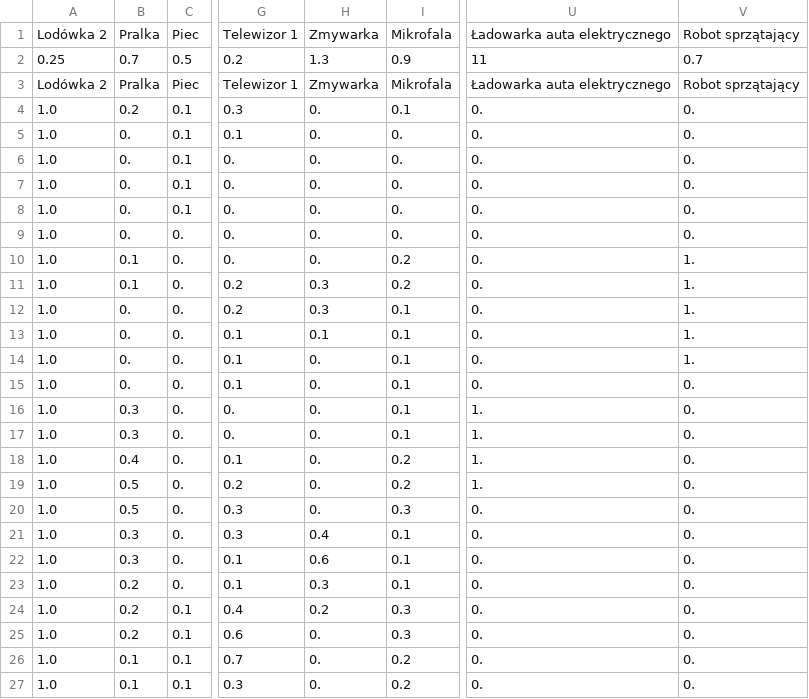
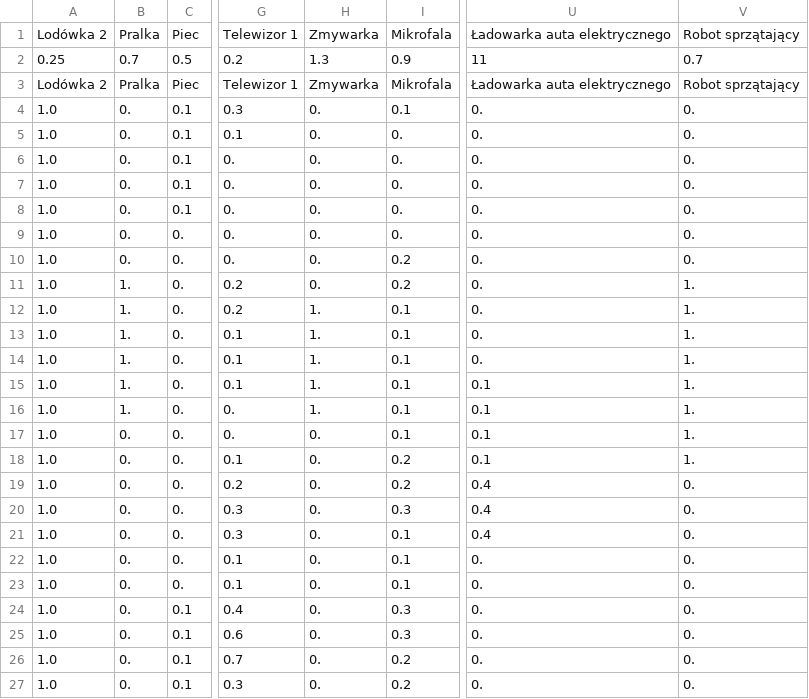
Before and after one commit to TomaszLysz/Symulacja_Zuzycia_Energii_i_dopasowanie_paneli_PV, a CSV file: Pliki/Urzadzenia/Urzadzenia2 — Lato.csv, drawn as a sheet; only a part is shown, gaps mark what is left out; the diff names each change by its address in the sheet, - before the commit and + after, or states it on an @@ line.

```diff
--- a/Pliki/Urzadzenia/Urzadzenia2 — Lato.csv
+++ b/Pliki/Urzadzenia/Urzadzenia2 — Lato.csv
-B4: 0.2
+B4: 0.
-B10: 0.1
+B10: 0.
-V10: 1.
+V10: 0.
-B11: 0.1
+B11: 1.
-H11: 0.3
+H11: 0.
-B12:B15: 0.
+B12:B15: 1.
-H12: 0.3
+H12: 1.
-H13: 0.1
+H13: 1.
-H14:H16: 0.
+H14:H16: 1.
-U15: 0.
+U15: 0.1
-V15:V18: 0.
+V15:V18: 1.
-B16: 0.3
+B16: 1.
-U16:U18: 1.
+U16:U18: 0.1
-B17: 0.3
+B17: 0.
-B18: 0.4
+B18: 0.
-B19:B20: 0.5
+B19:B20: 0.
-U19: 1.
+U19: 0.4
-U20:U21: 0.
+U20:U21: 0.4
-B21:B22: 0.3
+B21:B22: 0.
-H21: 0.4
+H21: 0.
-H22: 0.6
+H22: 0.
-B23:B25: 0.2
+B23:B25: 0.
-H23: 0.3
+H23: 0.
-H24: 0.2
+H24: 0.
-B26:B27: 0.1
+B26:B27: 0.
```
Also changed, not shown: Pliki/Urzadzenia/Urzadzenia2 — Zima.csv, Pliki/Urzadzenia/Urzadzenia2.csv, 6 other files.
